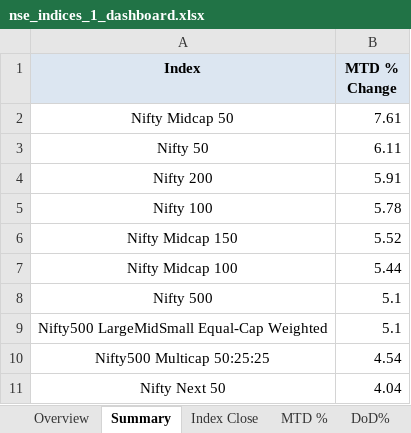
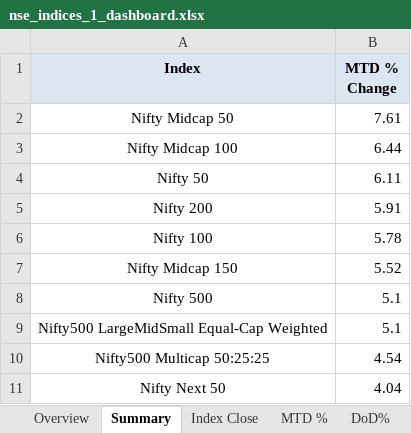
Before and after one commit to rahulshirke7951/nse.indices.a1, an Excel workbook: nse_indices_1_dashboard.xlsx, sheet Summary, drawn as a sheet; values as stored, in another font and other column widths than the file's, no borders; removed rows and columns are numbered as before the commit, all else as after; the diff names each change by its address in the sheet, - before the commit and + after, or states it on an @@ line.

```diff
--- a/nse_indices_1_dashboard.xlsx (sheet Summary)
+++ b/nse_indices_1_dashboard.xlsx (sheet Summary)
+row 3: Nifty Midcap 100 | 6.44
-row 7: Nifty Midcap 100 | 5.44
```
Also changed, not shown: sheet Overview, sheet Daily Movers, sheet MTD %, sheet DoD%, sheet Index Close, nse_indices_1_raw.xlsx, 1 other file.
